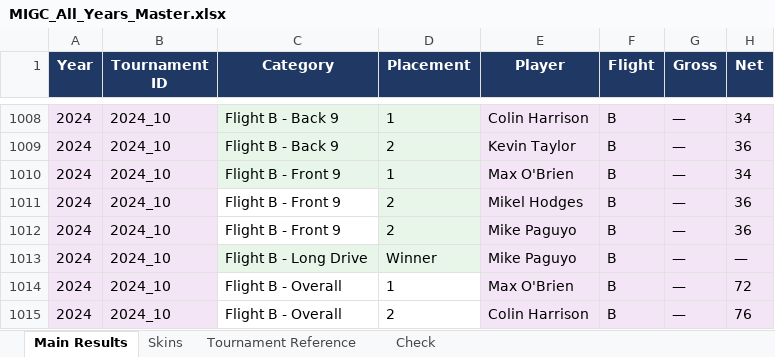
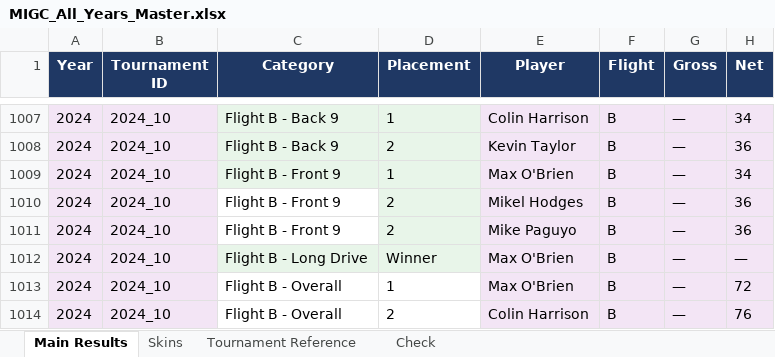
Before and after one commit to migc-admin/dashboard, an Excel workbook: MIGC_All_Years_Master.xlsx, sheet Main Results, drawn as a sheet; only a part is shown, gaps mark what is left out; values as stored, in another font and other column widths than the file's, no borders; addresses are those after the commit; the diff covers the shown part only; the diff names each change by its address in the sheet, - before the commit and + after, or states it on an @@ line.

```diff
--- a/MIGC_All_Years_Master.xlsx (sheet Main Results)
+++ b/MIGC_All_Years_Master.xlsx (sheet Main Results)
-E1012 (Player): Mike Paguyo
+E1012 (Player): Max O'Brien
```
Also changed, not shown: 1 removed row, 9 edited cells and cell formats elsewhere in this sheet, MIGC_Season_Dashboard.xlsx, 1 other file.
